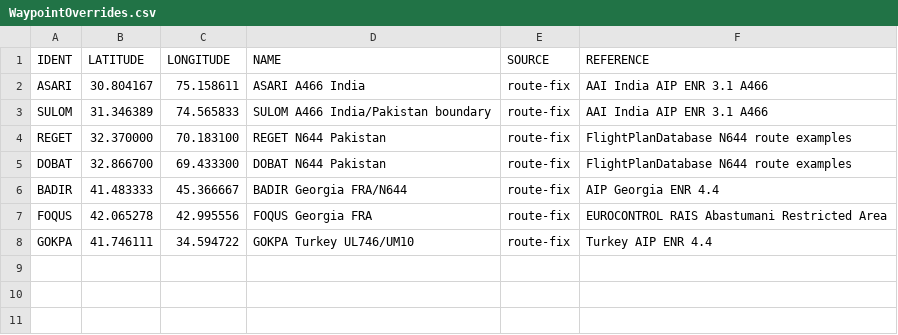
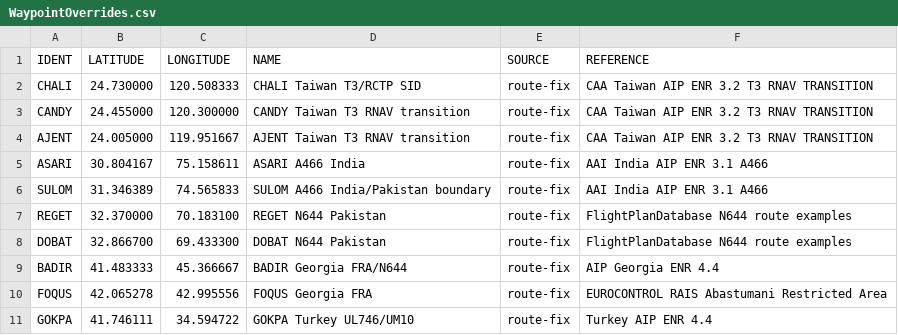
Before and after one commit to fox3nova/aeroroutemap, a CSV file: Data/WaypointOverrides.csv, drawn as a sheet.

Commit message:
Correct CHALI Taiwan transition waypoint

```diff
--- a/Data/WaypointOverrides.csv
+++ b/Data/WaypointOverrides.csv
@@ -1,2 +1,5 @@
 IDENT,LATITUDE,LONGITUDE,NAME,SOURCE,REFERENCE
+CHALI,24.730000,120.508333,CHALI Taiwan T3/RCTP SID,route-fix,CAA Taiwan AIP ENR 3.2 T3 RNAV TRANSITION
+CANDY,24.455000,120.300000,CANDY Taiwan T3 RNAV transition,route-fix,CAA Taiwan AIP ENR 3.2 T3 RNAV TRANSITION
+AJENT,24.005000,119.951667,AJENT Taiwan T3 RNAV transition,route-fix,CAA Taiwan AIP ENR 3.2 T3 RNAV TRANSITION
 ASARI,30.804167,75.158611,ASARI A466 India,route-fix,AAI India AIP ENR 3.1 A466
```
